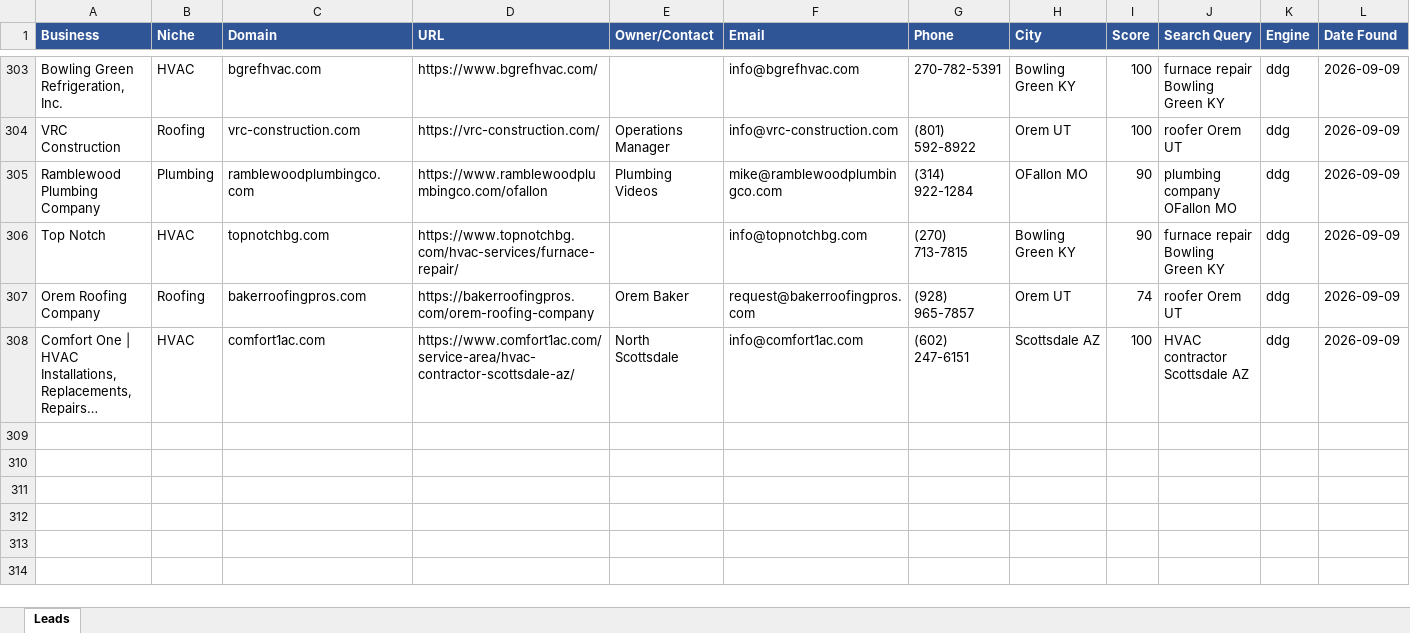
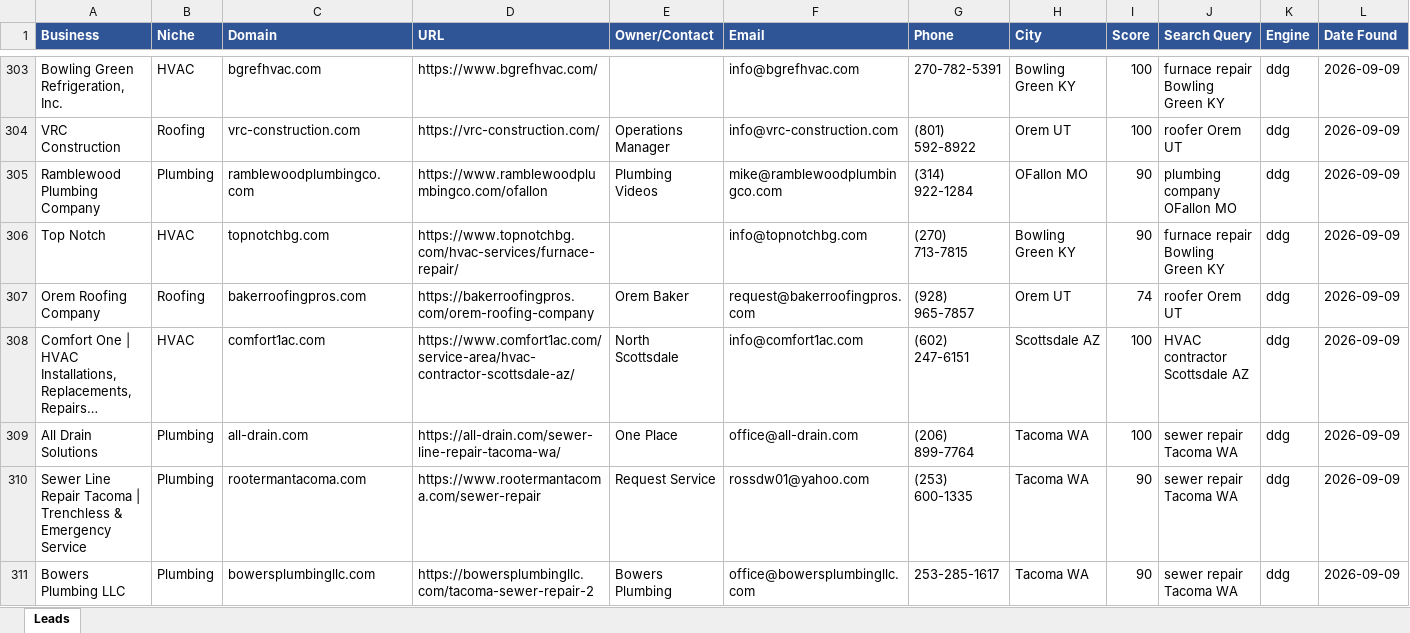
Before and after one commit to calvinbrink-create/Lead-Generation-, an Excel workbook: output/leads_2026-09-09.xlsx, sheet Leads, drawn as a sheet; only a part is shown, gaps mark what is left out; long unchanged cells end in …; values as stored, in another font and other column widths than the file's, no borders; the diff names each change by its address in the sheet, - before the commit and + after, or states it on an @@ line.

Commit message:
Leads: 2026-09-09 08:40 UTC (cycle 187)

```diff
--- a/output/leads_2026-09-09.xlsx (sheet Leads)
+++ b/output/leads_2026-09-09.xlsx (sheet Leads)
+row 309: All Drain Solutions | Plumbing | all-drain.com | https://all-drain.com/sewer-line-repair-tacoma-wa/ | One Place | office@all-drain.com | (206) 899-7764 | Tacoma WA | 100 | sewer repair Tacoma WA | ddg | 2026-09-09
+row 310: Sewer Line Repair Tacoma | Trenchless & Emergency Service | Plumbing | rootermantacoma.com | https://www.rootermantacoma.com/sewer-repair | Request Service | rossdw01@yahoo.com | (253) 600-1335 | Tacoma WA | 90 | sewer repair Tacoma WA | ddg | 2026-09-09
+row 311: Bowers Plumbing LLC | Plumbing | bowersplumbingllc.com | https://bowersplumbingllc.com/tacoma-sewer-repair-2 | Bowers Plumbing | office@bowersplumbingllc.com | 253-285-1617 | Tacoma WA | 90 | sewer repair Tacoma WA | ddg | 2026-09-09
```
Also changed, not shown: output/leads_master.xlsx, 1 other file.
